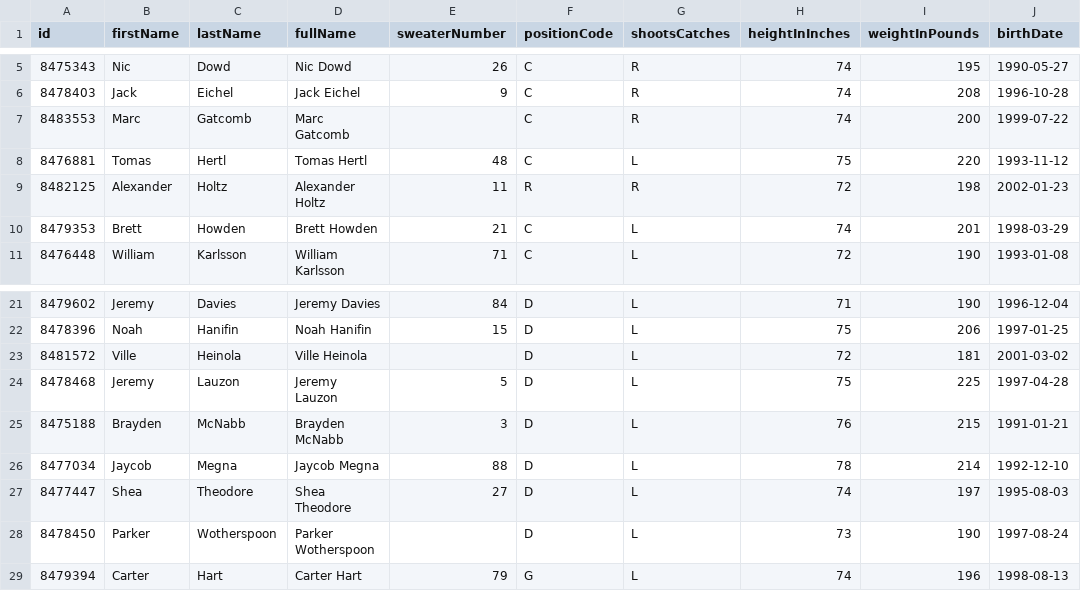
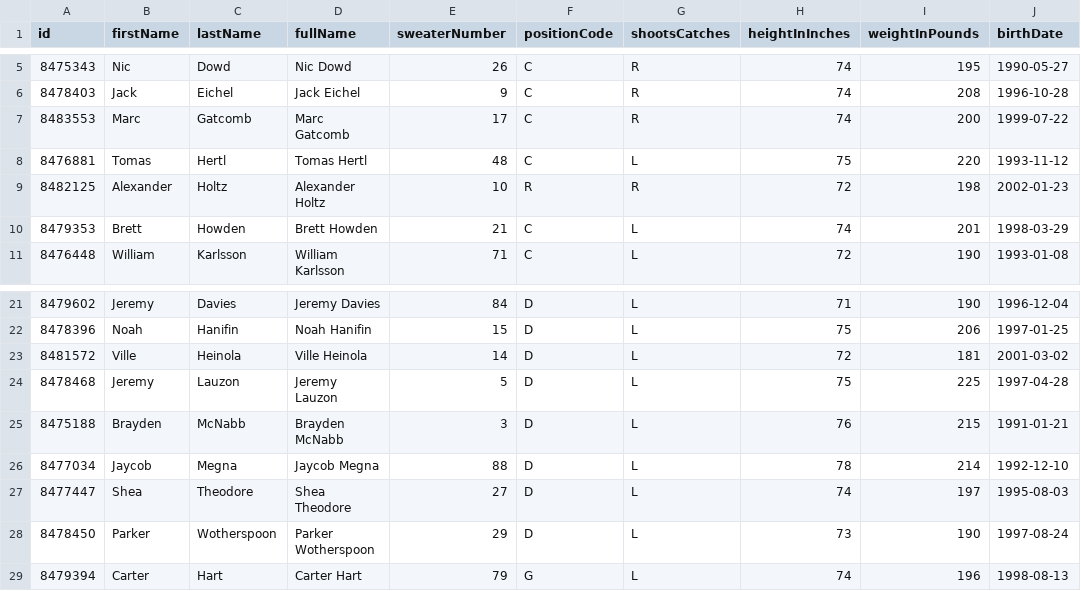
Before and after one commit to SertKert/Puck-Drop, a CSV file: data/rosters/VGK.csv, drawn as a sheet; only a part is shown, gaps mark what is left out; the diff names each change by its address in the sheet, - before the commit and + after, or states it on an @@ line.

```diff
--- a/data/rosters/VGK.csv
+++ b/data/rosters/VGK.csv
-E7 (sweaterNumber): (empty)
+E7 (sweaterNumber): 17
-E9 (sweaterNumber): 11
+E9 (sweaterNumber): 10
-E23 (sweaterNumber): (empty)
+E23 (sweaterNumber): 14
-E28 (sweaterNumber): (empty)
+E28 (sweaterNumber): 29
```
Also changed, not shown: data/rosters/NJD.csv, data/rosters/NYR.csv, 53 other files.
